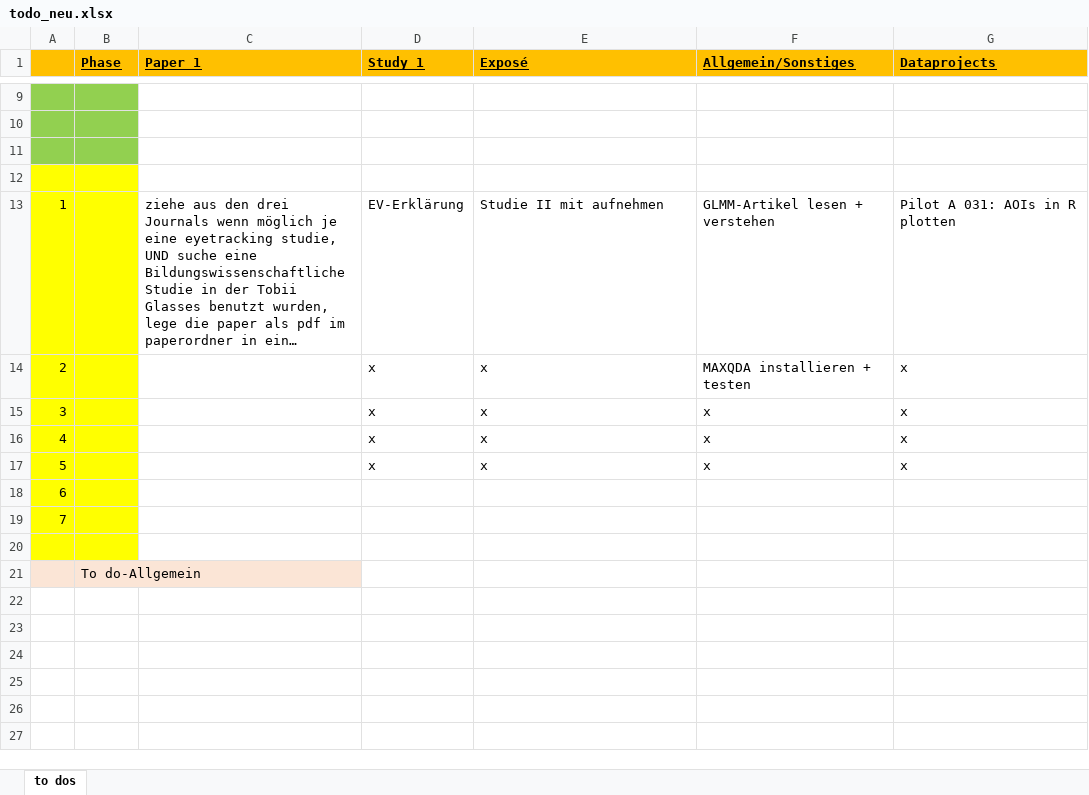
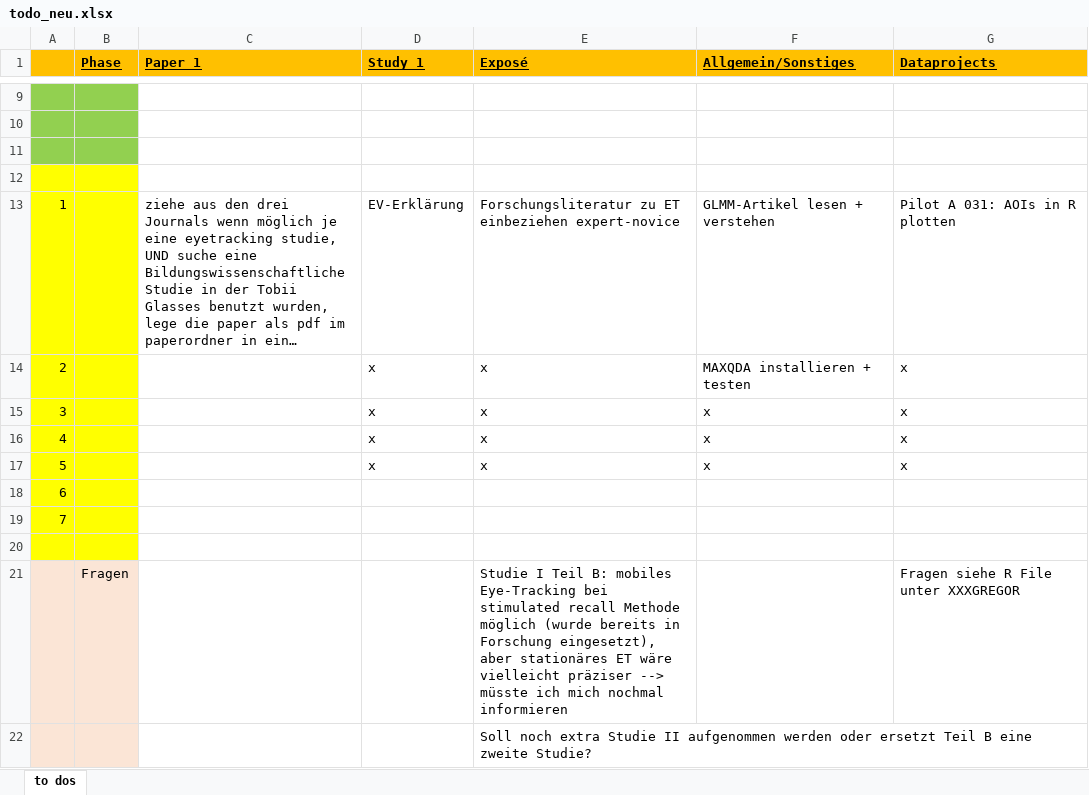
Before and after one commit to ginaamri/Mandy-PhD, an Excel workbook: todo_neu.xlsx, sheet to dos, drawn as a sheet; only a part is shown, gaps mark what is left out; long unchanged cells end in …; values as stored, in another font and other column widths than the file's, no borders; removed rows and columns are numbered as before the commit, all else as after; the diff names each change by its address in the sheet, - before the commit and + after, or states it on an @@ line.

Commit message:
exposé & plot

```diff
--- a/todo_neu.xlsx (sheet to dos)
+++ b/todo_neu.xlsx (sheet to dos)
-E13 (Exposé): Studie II mit aufnehmen
+E13 (Exposé): Forschungsliteratur zu ET einbeziehen expert-novice
-row 21:  | To do-Allgemein
+row 21:  | Fragen |  |  | Studie I Teil B: mobiles Eye-Tracking bei stimulated recall Methode möglich (wurde bereits in Forschung eingesetzt), aber stationäres ET wäre vielleicht präziser --> müsste ich mich nochmal informieren |  | Fragen siehe R File unter XXXGREGOR
+row 22:  |  |  |  | Soll noch extra Studie II aufgenommen werden oder ersetzt Teil B eine zweite Studie?
```
Also changed, not shown: 3 other files.
